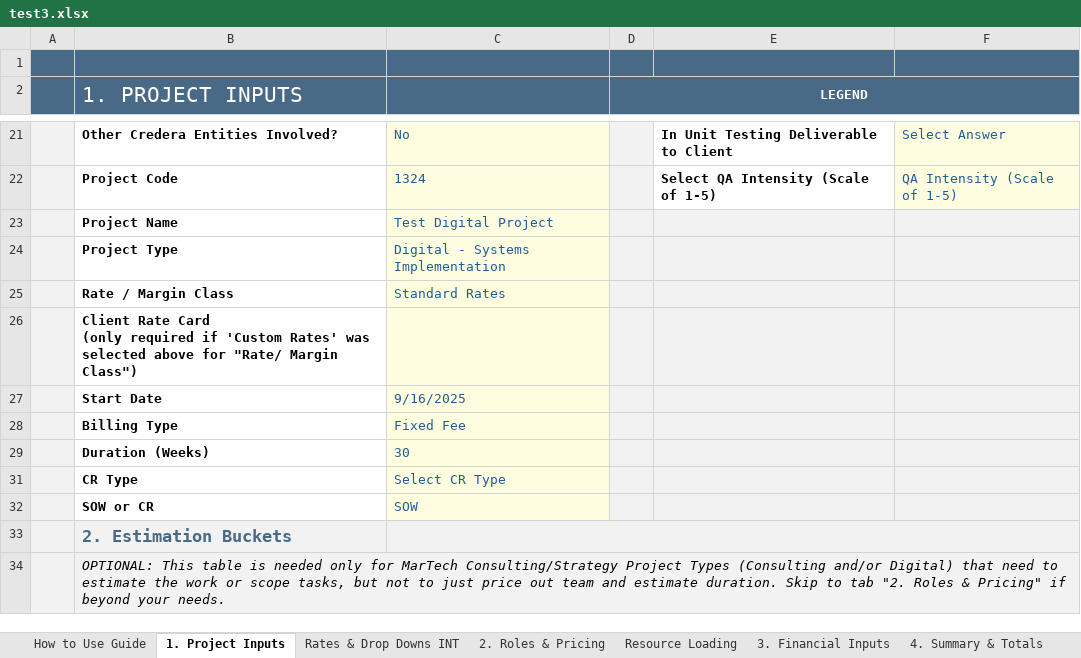
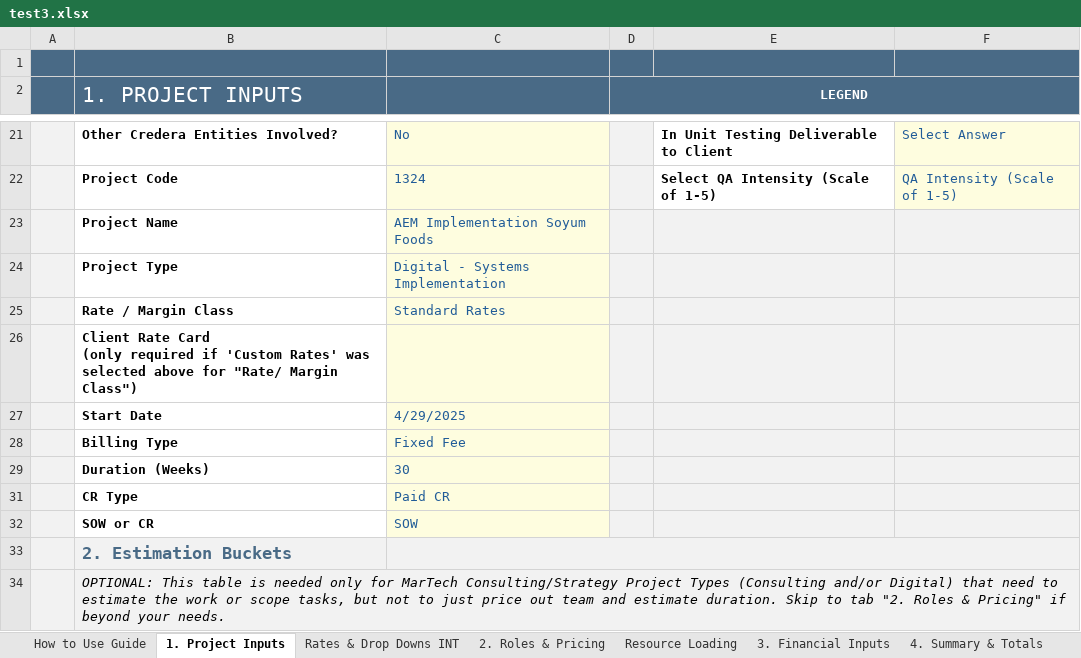
Before and after one commit to darvi-sunny/Test-Download, an Excel workbook: test3.xlsx, sheet 1. Project Inputs, drawn as a sheet; only a part is shown, gaps mark what is left out; values as stored, in another font and other column widths than the file's, no borders; conditional formats not drawn; the diff names each change by its address in the sheet, - before the commit and + after, or states it on an @@ line.

```diff
--- a/test3.xlsx (sheet 1. Project Inputs)
+++ b/test3.xlsx (sheet 1. Project Inputs)
-C23: Test Digital Project
+C23: AEM Implementation Soyum Foods
-C27: 9/16/2025
+C27: 4/29/2025
-C31: Select CR Type
+C31: Paid CR
```
Also changed, not shown: sheet 2. Roles & Pricing, sheet Resource Loading, sheet 4. Summary & Totals, sheet Optional - Scope Options Review, sheet 6. Commercial Review, sheet Optional - Scope Estimation, hidden cells, test2.xlsx.
